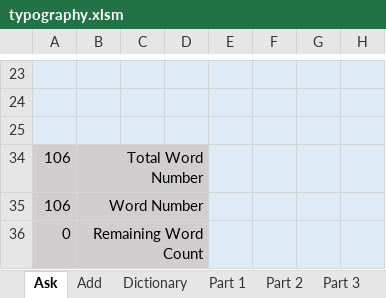
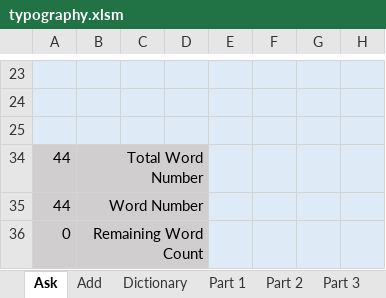
Before and after one commit to fatihay/notlar, an Excel workbook: typography.xlsm, sheet Ask, drawn as a sheet; only a part is shown, gaps mark what is left out; values as stored, in another font and other column widths than the file's, no borders; charts and pictures not drawn; the diff names each change by its address in the sheet, - before the commit and + after, or states it on an @@ line.

```diff
--- a/typography.xlsm (sheet Ask)
+++ b/typography.xlsm (sheet Ask)
-A34:A35: 106
+A34:A35: 44
```
Also changed, not shown: sheet Part 1, sheet All words, hidden cells, charts or pictures, kelime.xlsx, 1 other file.
